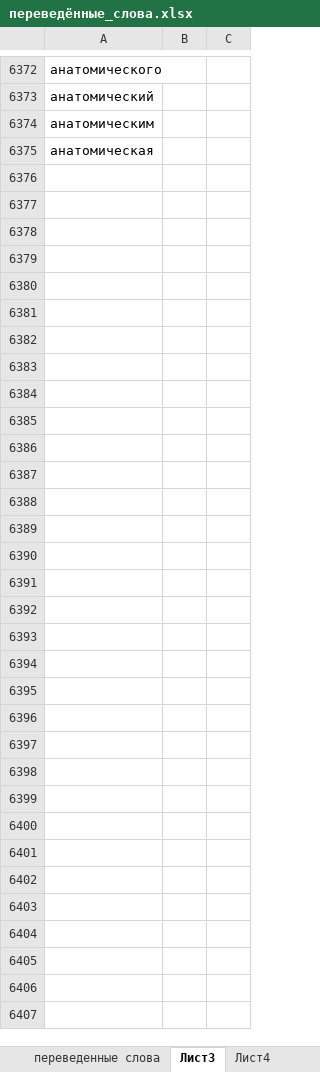
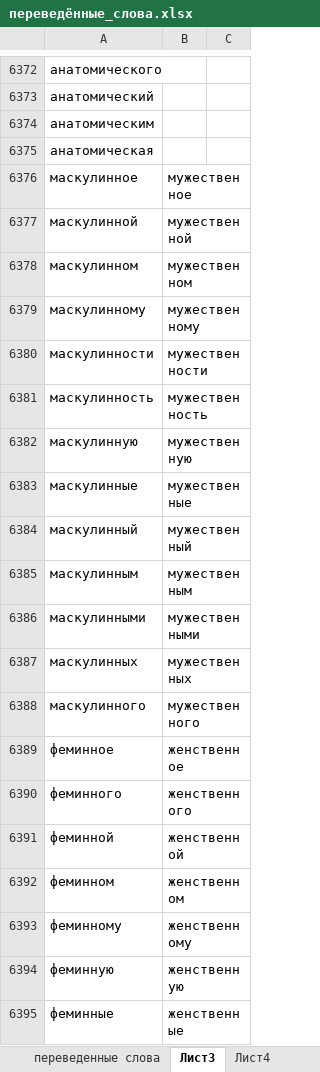
Before and after one commit to AveNRU/text_changer, an Excel workbook: словари/переведённые_слова.xlsx, sheet Лист3, drawn as a sheet; only a part is shown, gaps mark what is left out; values as stored, in another font and other column widths than the file's, no borders; the diff covers the shown part only; the diff names each change by its address in the sheet, - before the commit and + after, or states it on an @@ line.

```diff
--- a/словари/переведённые_слова.xlsx (sheet Лист3)
+++ b/словари/переведённые_слова.xlsx (sheet Лист3)
+row 6376: маскулинное | мужественное
+row 6377: маскулинной | мужественной
+row 6378: маскулинном | мужественном
+row 6379: маскулинному | мужественному
+row 6380: маскулинности | мужественности
+row 6381: маскулинность | мужественность
+row 6382: маскулинную | мужественную
+row 6383: маскулинные | мужественные
+row 6384: маскулинный | мужественный
+row 6385: маскулинным | мужественным
+row 6386: маскулинными | мужественными
+row 6387: маскулинных | мужественных
+row 6388: маскулинного | мужественного
+row 6389: феминное | женственное
+row 6390: феминного | женственного
+row 6391: феминной | женственной
+row 6392: феминном | женственном
+row 6393: феминному | женственному
+row 6394: феминную | женственную
+row 6395: феминные | женственные
```
Also changed, not shown: 332 added rows and 5 edited cells elsewhere in this sheet.
